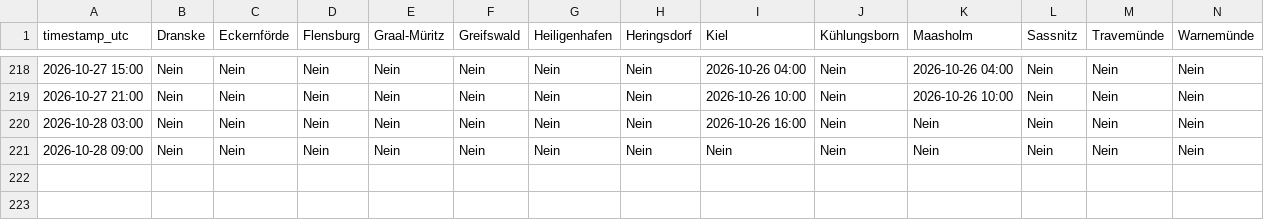
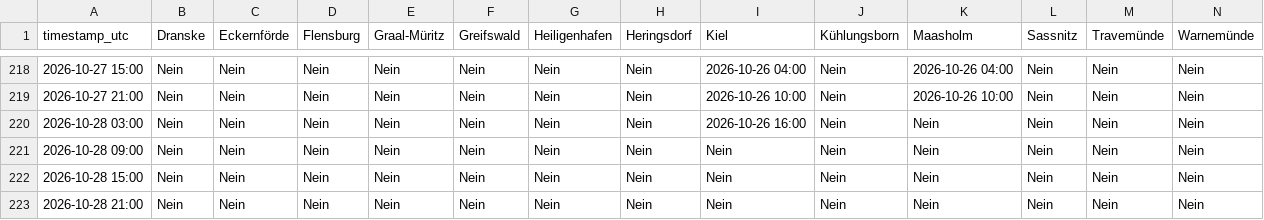
Before and after one commit to sw-of/detectUpwellingBaltic, a CSV file: upwellingWarning.csv, drawn as a sheet; only a part is shown, gaps mark what is left out; rows hold the shown columns only; the diff names each change by its address in the sheet, - before the commit and + after, or states it on an @@ line.

```diff
--- a/upwellingWarning.csv
+++ b/upwellingWarning.csv
+row 222: 2026-10-28 15:00 | Nein | Nein | Nein | Nein | Nein | Nein | Nein | Nein | Nein | Nein | Nein | Nein | Nein
+row 223: 2026-10-28 21:00 | Nein | Nein | Nein | Nein | Nein | Nein | Nein | Nein | Nein | Nein | Nein | Nein | Nein
```
Also changed, not shown: archive/dranske/status_log.csv, archive/eckernfoerde/status_log.csv, 43 other files.
